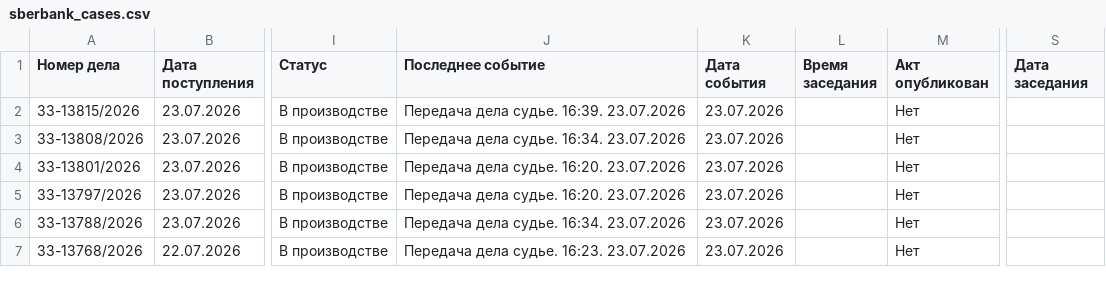
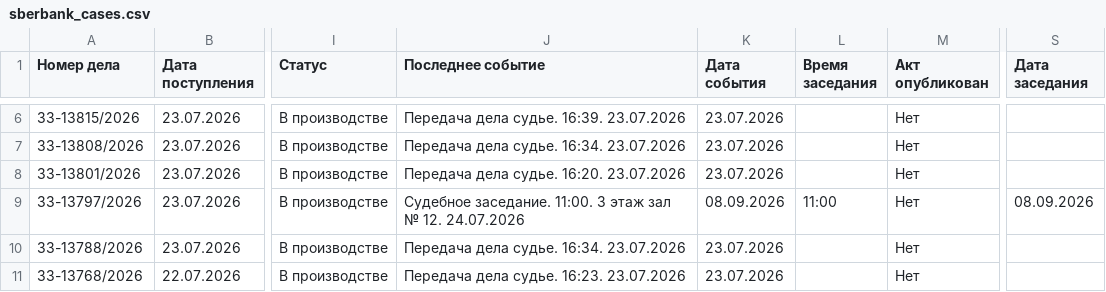
Before and after one commit to SelivanovAS/dashboard-ural, a CSV file: data/sberbank_cases.csv, drawn as a sheet; only a part is shown, gaps mark what is left out; addresses are those after the commit; the diff covers the shown part only; the diff names each change by its address in the sheet, - before the commit and + after, or states it on an @@ line.

```diff
--- a/data/sberbank_cases.csv
+++ b/data/sberbank_cases.csv
-J9 (Последнее событие): Передача дела судье. 16:20. 23.07.2026
+J9 (Последнее событие): Судебное заседание. 11:00. 3 этаж зал № 12. 24.07.2026
-K9 (Дата события): 23.07.2026
+K9 (Дата события): 08.09.2026
-L9 (Время заседания): (empty)
+L9 (Время заседания): 11:00
-S9 (Дата заседания): (empty)
+S9 (Дата заседания): 08.09.2026
```
Also changed, not shown: 4 added rows and 10 edited cells elsewhere in this file, 6 other files.
